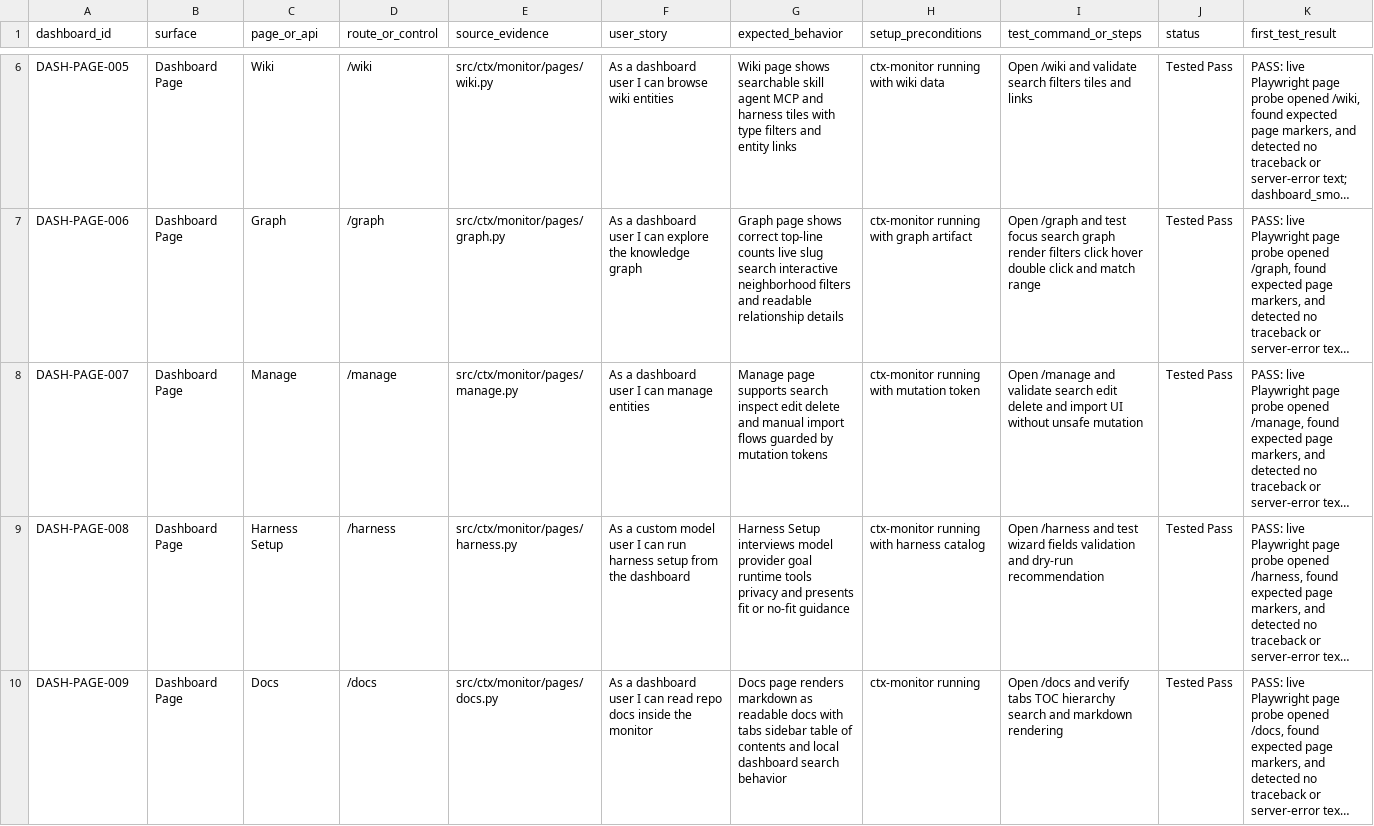
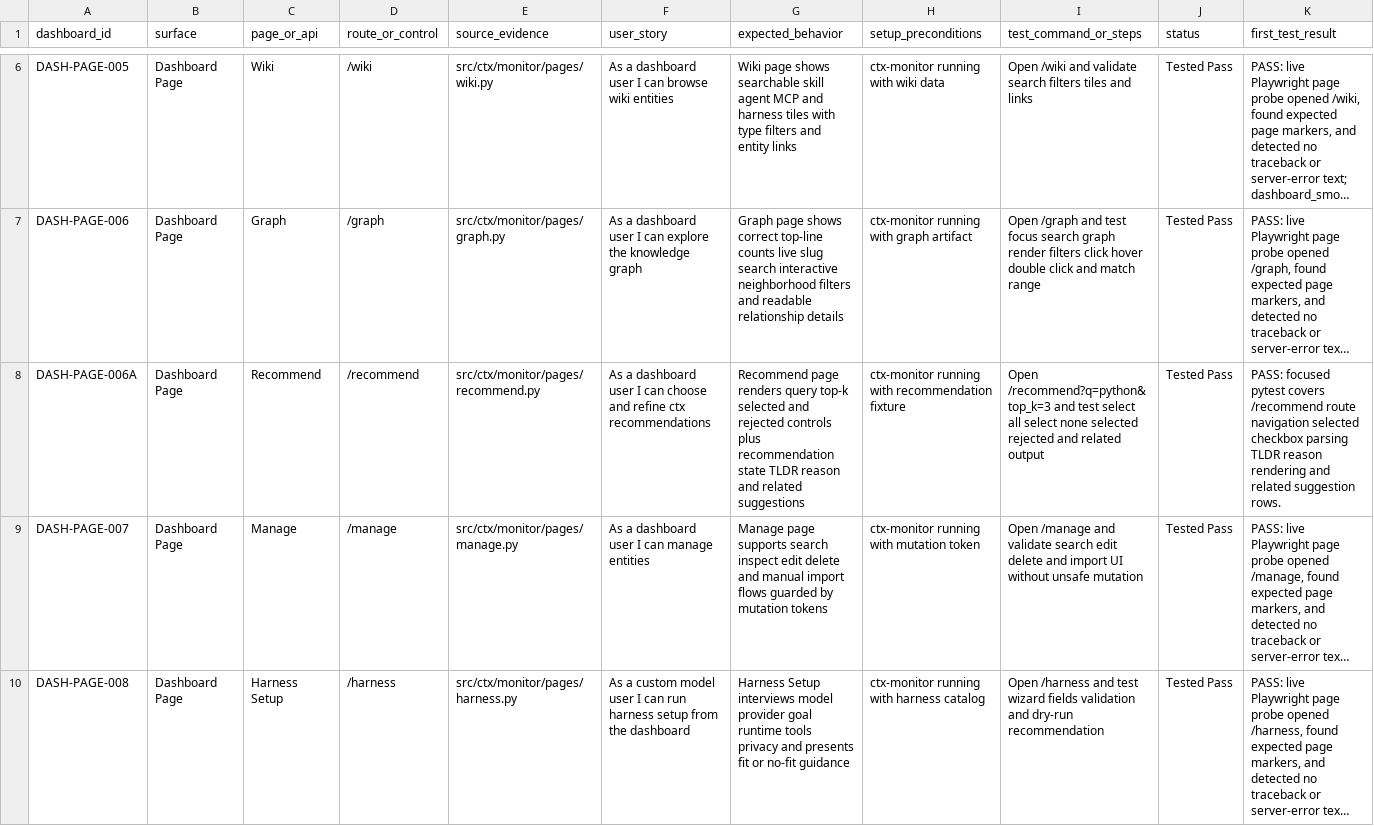
Before and after one commit to primogen/ctx, a CSV file: docs/qa/dashboard-user-story-status.csv, drawn as a sheet; only a part is shown, gaps mark what is left out; the shorter side is filled out with more unchanged rows; long unchanged cells end in …; rows hold the shown columns only; the diff names each change by its address in the sheet, - before the commit and + after, or states it on an @@ line.

```diff
--- a/docs/qa/dashboard-user-story-status.csv
+++ b/docs/qa/dashboard-user-story-status.csv
+row 8: DASH-PAGE-006A | Dashboard Page | Recommend | /recommend | src/ctx/monitor/pages/recommend.py | As a dashboard user I can choose and refine ctx recommendations | Recommend page renders query top-k selected and rejected controls plus recommendation state TLDR reason and related suggestions | ctx-monitor running with recommendation fixture | Open /recommend?q=python&top_k=3 and test select all select none selected rejected and related output | Tested Pass | PASS: focused pytest covers /recommend route navigation selected checkbox parsing TLDR reason rendering and related suggestion rows.
```
Also changed, not shown: docs/qa/feature-user-story-status.csv, qa/feature_status.csv, 2 other files.
